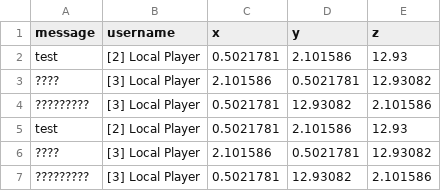
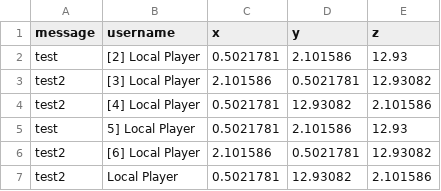
Before and after one commit to vf38/vrchat-data, a CSV file: akasha.csv, drawn as a sheet.

Commit message:
Update data from Google Sheets 2025-02-26T15:32:22.059Z

```diff
--- a/akasha.csv
+++ b/akasha.csv
@@ -2,6 +2,6 @@ message,username,x,y,z
 test,[2] Local Player,0.5021781,2.101586,12.93
-????,[3] Local Player,2.101586,0.5021781,12.93082
-?????????,[3] Local Player,0.5021781,12.93082,2.101586
-test,[2] Local Player,0.5021781,2.101586,12.93
-????,[3] Local Player,2.101586,0.5021781,12.93082
-?????????,[3] Local Player,0.5021781,12.93082,2.101586
+test2,[3] Local Player,2.101586,0.5021781,12.93082
+test2,[4] Local Player,0.5021781,12.93082,2.101586
+test,5] Local Player,0.5021781,2.101586,12.93
+test2,[6] Local Player,2.101586,0.5021781,12.93082
+test2,Local Player,0.5021781,12.93082,2.101586
```
